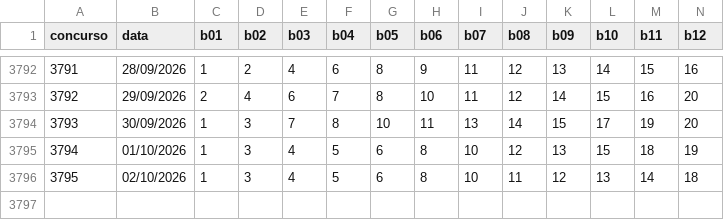
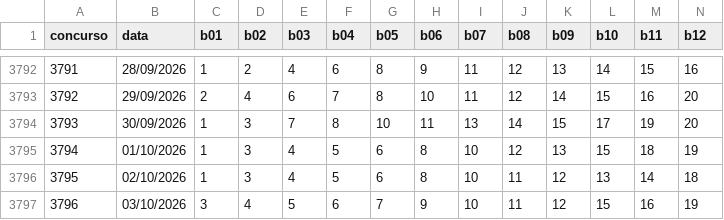
Before and after one commit to donyMomesso/lotofacil, a CSV file: dados/resultados_lotofacil.csv, drawn as a sheet; only a part is shown, gaps mark what is left out; rows hold the shown columns only; the diff names each change by its address in the sheet, - before the commit and + after, or states it on an @@ line.

```diff
--- a/dados/resultados_lotofacil.csv
+++ b/dados/resultados_lotofacil.csv
+row 3797: 3796 | 03/10/2026 | 3 | 4 | 5 | 6 | 7 | 9 | 10 | 11 | 12 | 15 | 16 | 19
```
Also changed, not shown: 2 other files.
